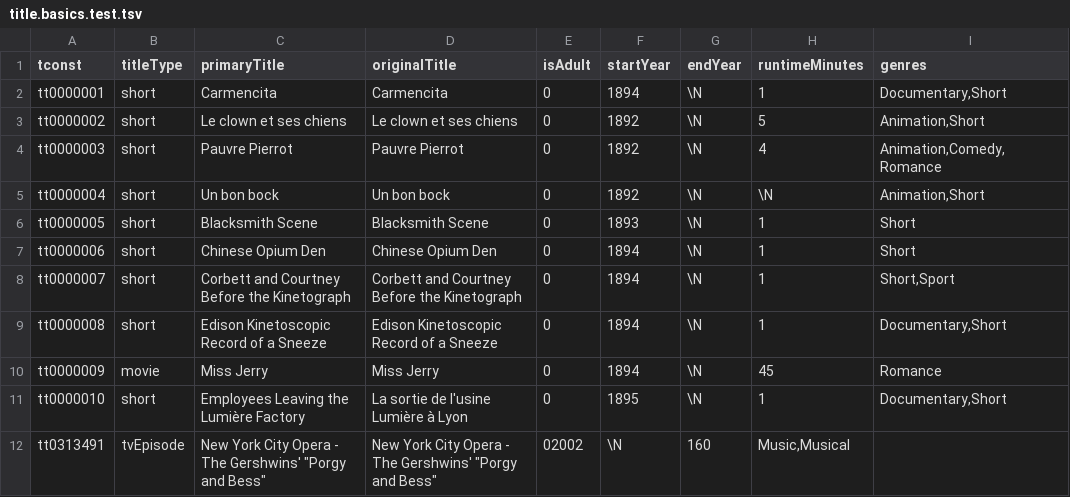
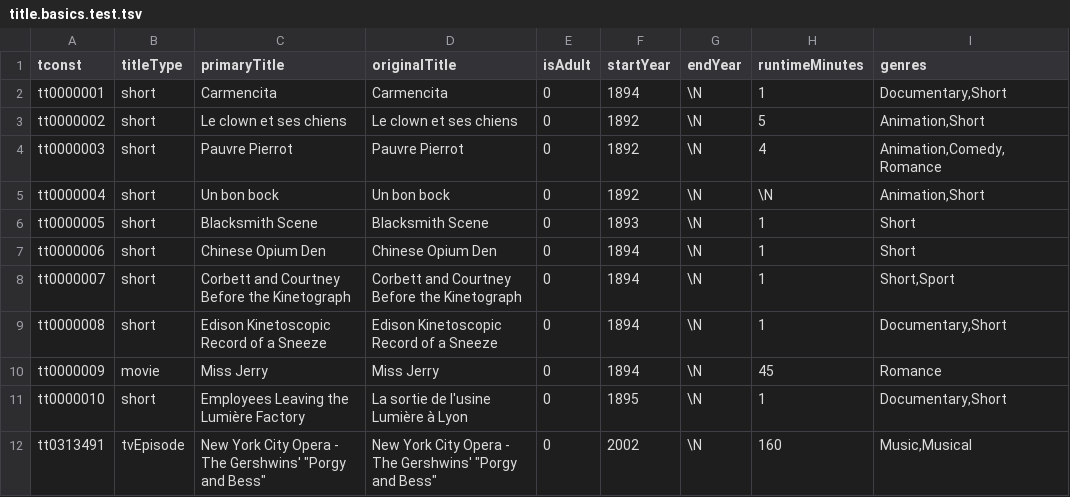
Before and after one commit to aultimus/six_degrees_imdb, a TSV file: title.basics.test.tsv, drawn as a sheet.

Commit message:
test data: correct accidentally committed error

```diff
--- a/title.basics.test.tsv
+++ b/title.basics.test.tsv
@@ -11,2 +11,2 @@ tt0000009	movie	Miss Jerry	Miss Jerry	0	1894	\N	45	Romance
 tt0000010	short	Employees Leaving the Lumière Factory	La sortie de l'usine Lumière à Lyon	0	1895	\N	1	Documentary,Short
-tt0313491	tvEpisode	New York City Opera - The Gershwins' "Porgy and Bess"	New York City Opera - The Gershwins' "Porgy and Bess"	02002	\N	160	Music,Musical
+tt0313491	tvEpisode	New York City Opera - The Gershwins' "Porgy and Bess"	New York City Opera - The Gershwins' "Porgy and Bess"	0	2002	\N	160	Music,Musical
```
